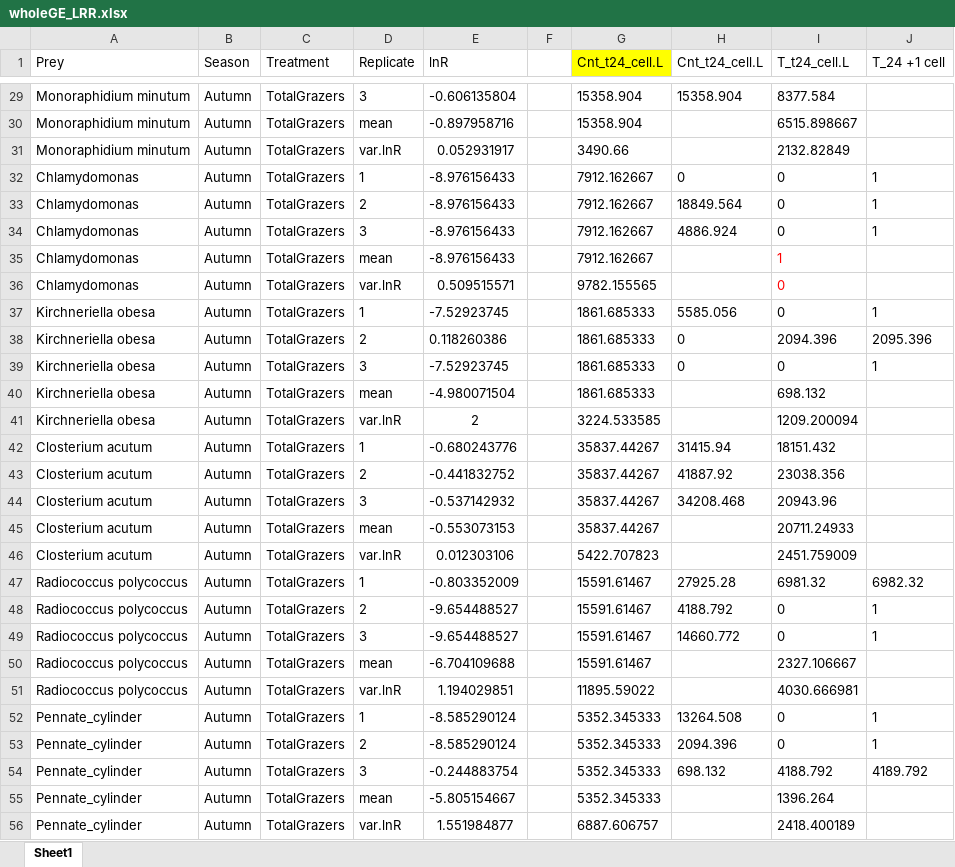
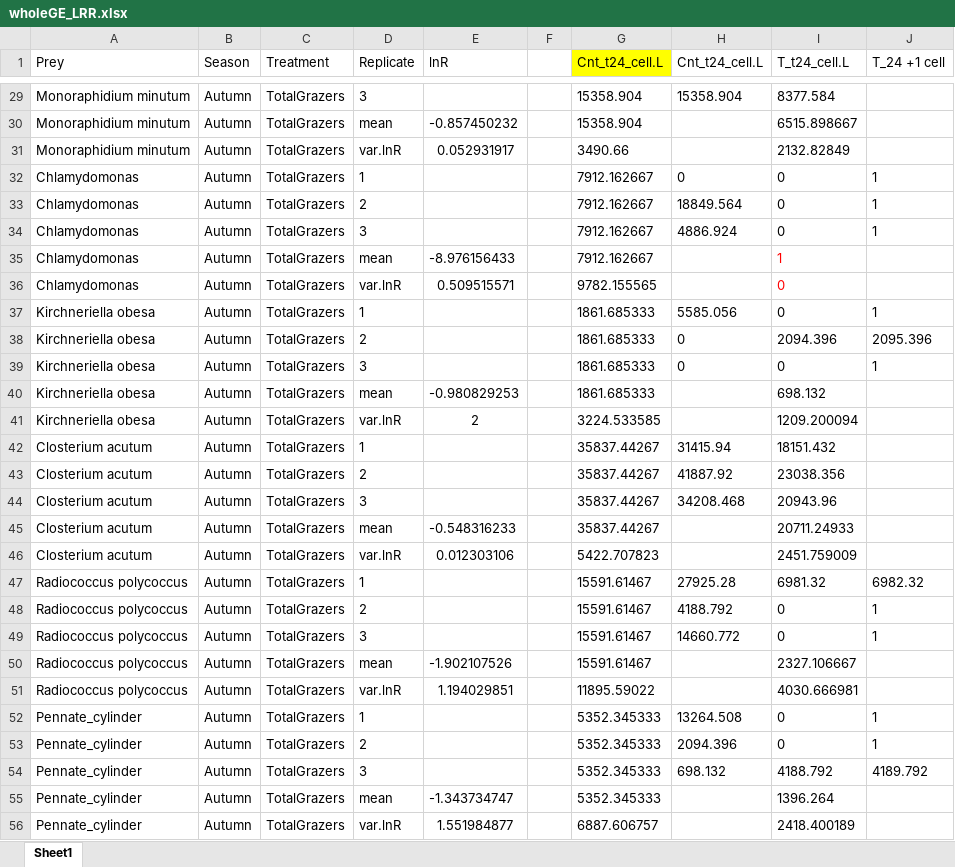
Before and after one commit to calderom/PhDThesis_Chapter4, an Excel workbook: Data/wholeGE_LRR.xlsx, sheet Sheet1, drawn as a sheet; only a part is shown, gaps mark what is left out; values as stored, in another font and other column widths than the file's, no borders; the diff covers the shown part only; the diff names each change by its address in the sheet, - before the commit and + after, or states it on an @@ line.

```diff
--- a/Data/wholeGE_LRR.xlsx (sheet Sheet1)
+++ b/Data/wholeGE_LRR.xlsx (sheet Sheet1)
-E29 (lnR): -0.606135804
+E29 (lnR): (empty)
-E30 (lnR): -0.897958716
+E30 (lnR): -0.857450232
-E32:E34 (lnR): -8.976156433
+E32:E34 (lnR): (empty)
-E37 (lnR): -7.52923745
+E37 (lnR): (empty)
-E38 (lnR): 0.118260386
+E38 (lnR): (empty)
-E39 (lnR): -7.52923745
+E39 (lnR): (empty)
-E40 (lnR): -4.980071504
+E40 (lnR): -0.980829253
-E42 (lnR): -0.680243776
+E42 (lnR): (empty)
-E43 (lnR): -0.441832752
+E43 (lnR): (empty)
-E44 (lnR): -0.537142932
+E44 (lnR): (empty)
-E45 (lnR): -0.553073153
+E45 (lnR): -0.548316233
-E47 (lnR): -0.803352009
+E47 (lnR): (empty)
-E48:E49 (lnR): -9.654488527
+E48:E49 (lnR): (empty)
-E50 (lnR): -6.704109688
+E50 (lnR): -1.902107526
-E52:E53 (lnR): -8.585290124
+E52:E53 (lnR): (empty)
-E54 (lnR): -0.244883754
+E54 (lnR): (empty)
-E55 (lnR): -5.805154667
+E55 (lnR): -1.343734747
```
Also changed, not shown: 221 edited cells elsewhere in this sheet, formulas that keep their value, Data/specificGE_metricscalculation.xlsx, 4 other files.
